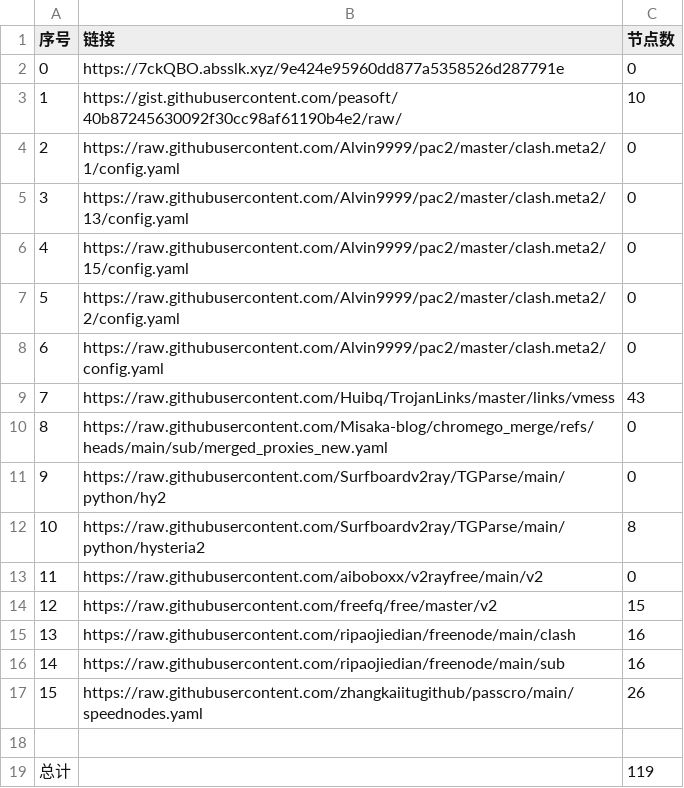
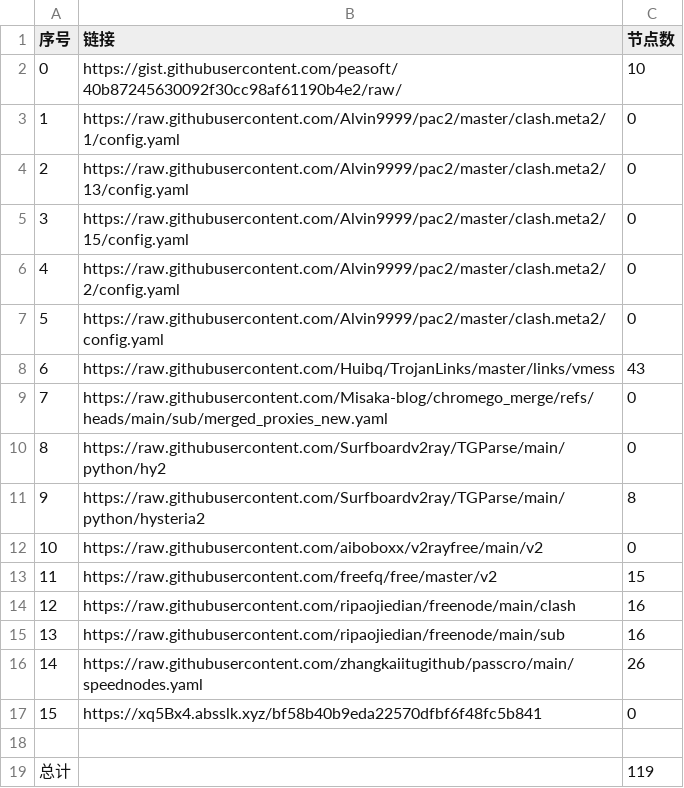
Before and after one commit to liuhtt/liunomorewalls, a CSV file: list_result.csv, drawn as a sheet; removed rows and columns are numbered as before the commit, all else as after; the diff names each change by its address in the sheet, - before the commit and + after, or states it on an @@ line.

```diff
--- a/list_result.csv
+++ b/list_result.csv
-row 2: 0 | https://7ckQBO.absslk.xyz/9e424e95960dd877a5358526d287791e | 0
@@ column A (序号) renumbered between rows 2 and 16 @@
+row 17: 15 | https://xq5Bx4.absslk.xyz/bf58b40b9eda22570dfbf6f48fc5b841 | 0
```
Also changed, not shown: 3 other files.
